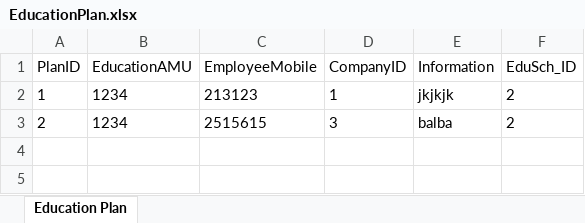
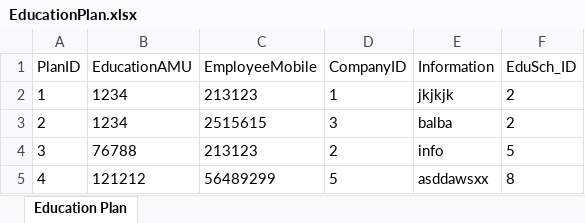
Before and after one commit to wisamswaidan/SmartAcademy, an Excel workbook: EducationPlan.xlsx, sheet Education Plan, drawn as a sheet; values as stored, in another font and other column widths than the file's, no borders; the diff names each change by its address in the sheet, - before the commit and + after, or states it on an @@ line.

```diff
--- a/EducationPlan.xlsx (sheet Education Plan)
+++ b/EducationPlan.xlsx (sheet Education Plan)
+row 4: 3 | 76788 | 213123 | 2 | info | 5
+row 5: 4 | 121212 | 56489299 | 5 | asddawsxx | 8
```
Also changed, not shown: 23 other files.
